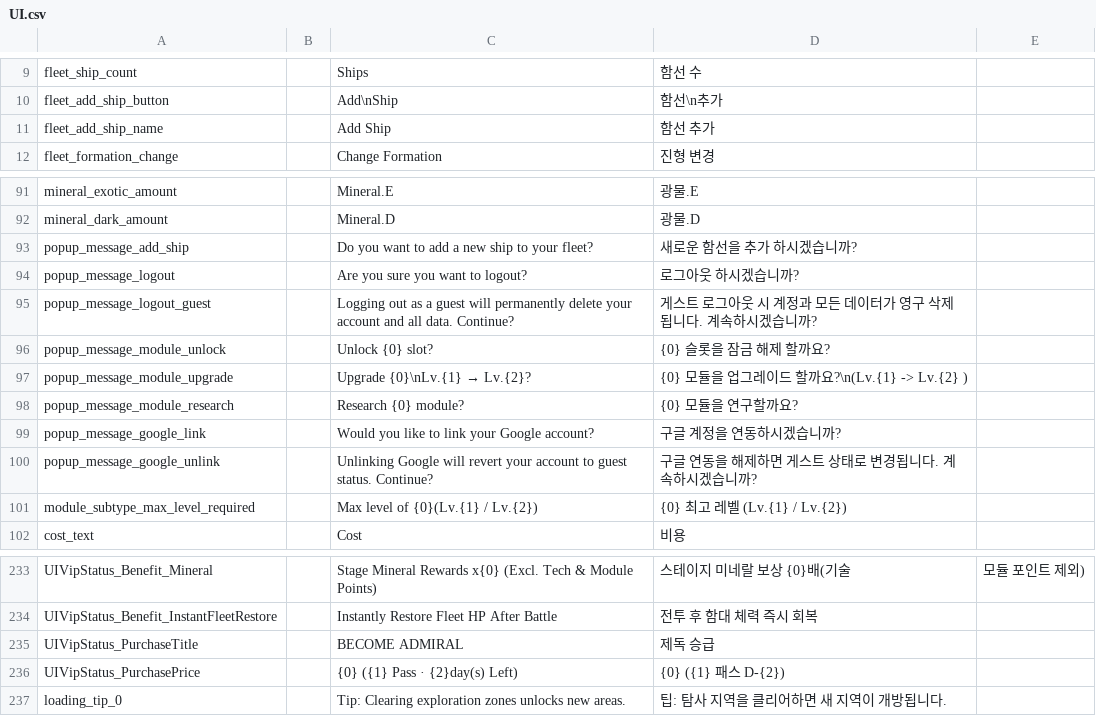
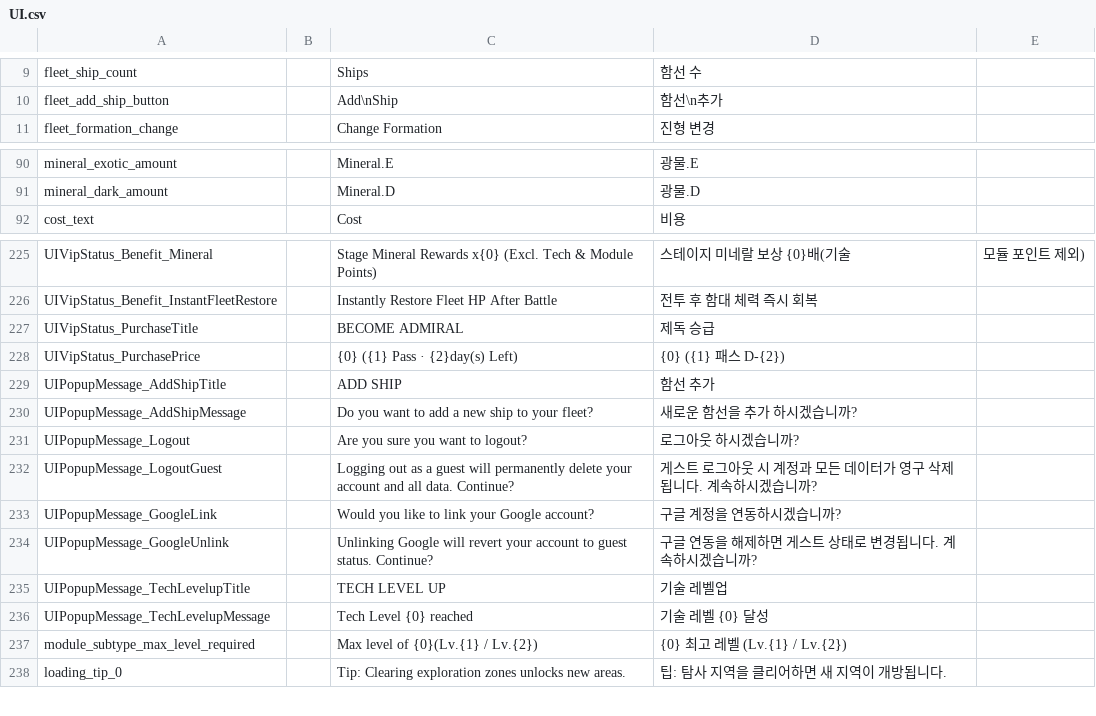
Before and after one commit to gsyan/thefirst_client_unity, a CSV file: Assets/Resources/Localization/csv/UI.csv, drawn as a sheet; only a part is shown, gaps mark what is left out; the diff covers the shown part only.

```diff
--- a/Assets/Resources/Localization/csv/UI.csv
+++ b/Assets/Resources/Localization/csv/UI.csv
@@ -10,3 +10,2 @@ fleet_ship_count,,Ships,함선 수
 fleet_add_ship_button,,Add\nShip,함선\n추가
-fleet_add_ship_name,,Add Ship,함선 추가
 fleet_formation_change,,Change Formation,진형 변경
@@ -92,11 +91,2 @@ mineral_exotic_amount,,Mineral.E,광물.E
 mineral_dark_amount,,Mineral.D,광물.D
-popup_message_add_ship,,Do you want to add a new ship to your fleet?,새로운 함선을 추가 하시겠습니까?
-popup_message_logout,,Are you sure you want to logout?,로그아웃 하시겠습니까?
-popup_message_logout_guest,,Logging out as a guest will permanently delete your account and all data. Continue?,게스트 로그아웃 시 계정과 모든 데이터가 영구 삭제됩니다. 계속하시겠습니까?
-popup_message_module_unlock,,Unlock {0} slot?,{0} 슬롯을 잠금 해제 할까요?
-popup_message_module_upgrade,,Upgrade {0}\nLv.{1} → Lv.{2}?,{0} 모듈을 업그레이드 할까요?\n(Lv.{1} ->  Lv.{2} )
-popup_message_module_research,,Research {0} module?,{0} 모듈을 연구할까요?
-popup_message_google_link,,Would you like to link your Google account?,구글 계정을 연동하시겠습니까?
-popup_message_google_unlink,,Unlinking Google will revert your account to guest status. Continue?,구글 연동을 해제하면 게스트 상태로 변경됩니다. 계속하시겠습니까?
-module_subtype_max_level_required,,Max level of {0}(Lv.{1} / Lv.{2}),{0} 최고 레벨 (Lv.{1} / Lv.{2})
 cost_text,,Cost,비용
@@ -236,2 +228,11 @@ UIVipStatus_PurchaseTitle,,BECOME ADMIRAL,제독 승급
 UIVipStatus_PurchasePrice,,{0} ({1} Pass · {2}day(s) Left),{0} ({1} 패스 D-{2})
+UIPopupMessage_AddShipTitle,,ADD SHIP,함선 추가
+UIPopupMessage_AddShipMessage,,Do you want to add a new ship to your fleet?,새로운 함선을 추가 하시겠습니까?
+UIPopupMessage_Logout,,Are you sure you want to logout?,로그아웃 하시겠습니까?
+UIPopupMessage_LogoutGuest,,Logging out as a guest will permanently delete your account and all data. Continue?,게스트 로그아웃 시 계정과 모든 데이터가 영구 삭제됩니다. 계속하시겠습니까?
+UIPopupMessage_GoogleLink,,Would you like to link your Google account?,구글 계정을 연동하시겠습니까?
+UIPopupMessage_GoogleUnlink,,Unlinking Google will revert your account to guest status. Continue?,구글 연동을 해제하면 게스트 상태로 변경됩니다. 계속하시겠습니까?
+UIPopupMessage_TechLevelupTitle,,TECH LEVEL UP,기술 레벨업
+UIPopupMessage_TechLevelupMessage,,Tech Level {0} reached,기술 레벨 {0} 달성
+module_subtype_max_level_required,,Max level of {0}(Lv.{1} / Lv.{2}),{0} 최고 레벨 (Lv.{1} / Lv.{2})
 loading_tip_0,,Tip: Clearing exploration zones unlocks new areas.,팁: 탐사 지역을 클리어하면 새 지역이 개방됩니다.
```
Also changed, not shown: 3 added rows, 1 removed row and 4 edited cells elsewhere in this file, 38 other files.
